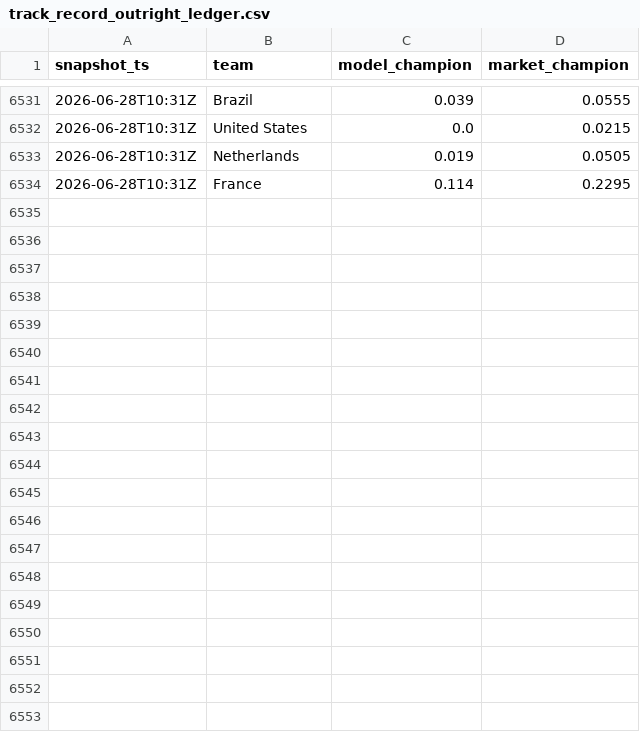
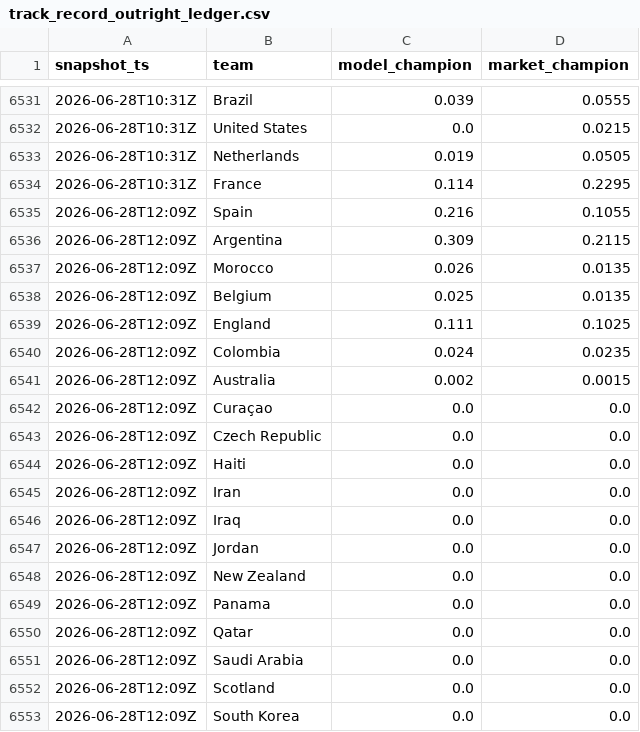
Before and after one commit to matteodethomasis-svg/wc2026-model, a CSV file: reports/track_record_outright_ledger.csv, drawn as a sheet; only a part is shown, gaps mark what is left out; the diff covers the shown part only.

```diff
--- a/reports/track_record_outright_ledger.csv
+++ b/reports/track_record_outright_ledger.csv
@@ -6534 +6534,20 @@ snapshot_ts,team,model_champion,market_champion
 2026-06-28T10:31Z,France,0.114,0.2295
+2026-06-28T12:09Z,Spain,0.216,0.1055
+2026-06-28T12:09Z,Argentina,0.309,0.2115
+2026-06-28T12:09Z,Morocco,0.026,0.0135
+2026-06-28T12:09Z,Belgium,0.025,0.0135
+2026-06-28T12:09Z,England,0.111,0.1025
+2026-06-28T12:09Z,Colombia,0.024,0.0235
+2026-06-28T12:09Z,Australia,0.002,0.0015
+2026-06-28T12:09Z,Curaçao,0.0,0.0
+2026-06-28T12:09Z,Czech Republic,0.0,0.0
+2026-06-28T12:09Z,Haiti,0.0,0.0
+2026-06-28T12:09Z,Iran,0.0,0.0
+2026-06-28T12:09Z,Iraq,0.0,0.0
+2026-06-28T12:09Z,Jordan,0.0,0.0
+2026-06-28T12:09Z,New Zealand,0.0,0.0
+2026-06-28T12:09Z,Panama,0.0,0.0
+2026-06-28T12:09Z,Qatar,0.0,0.0
+2026-06-28T12:09Z,Saudi Arabia,0.0,0.0
+2026-06-28T12:09Z,Scotland,0.0,0.0
+2026-06-28T12:09Z,South Korea,0.0,0.0
```
Also changed, not shown: 28 added rows elsewhere in this file, data/interim/polymarket_world_cup_winner.csv, 3 other files.
